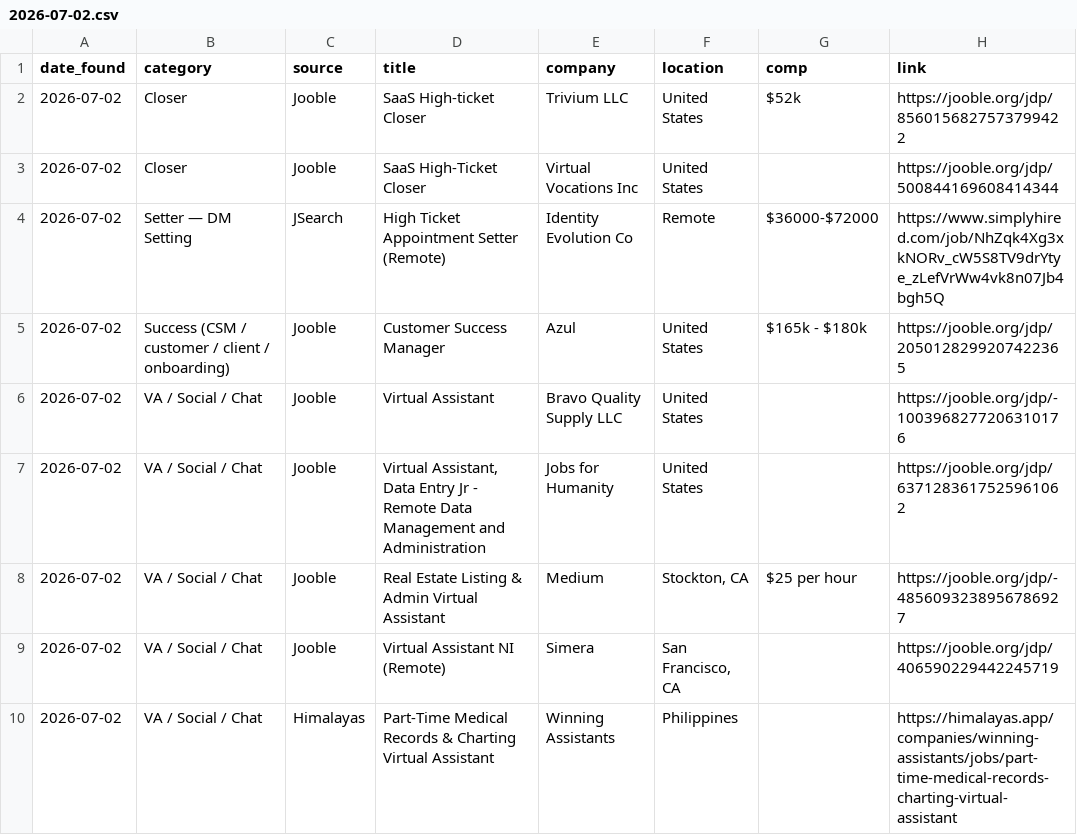
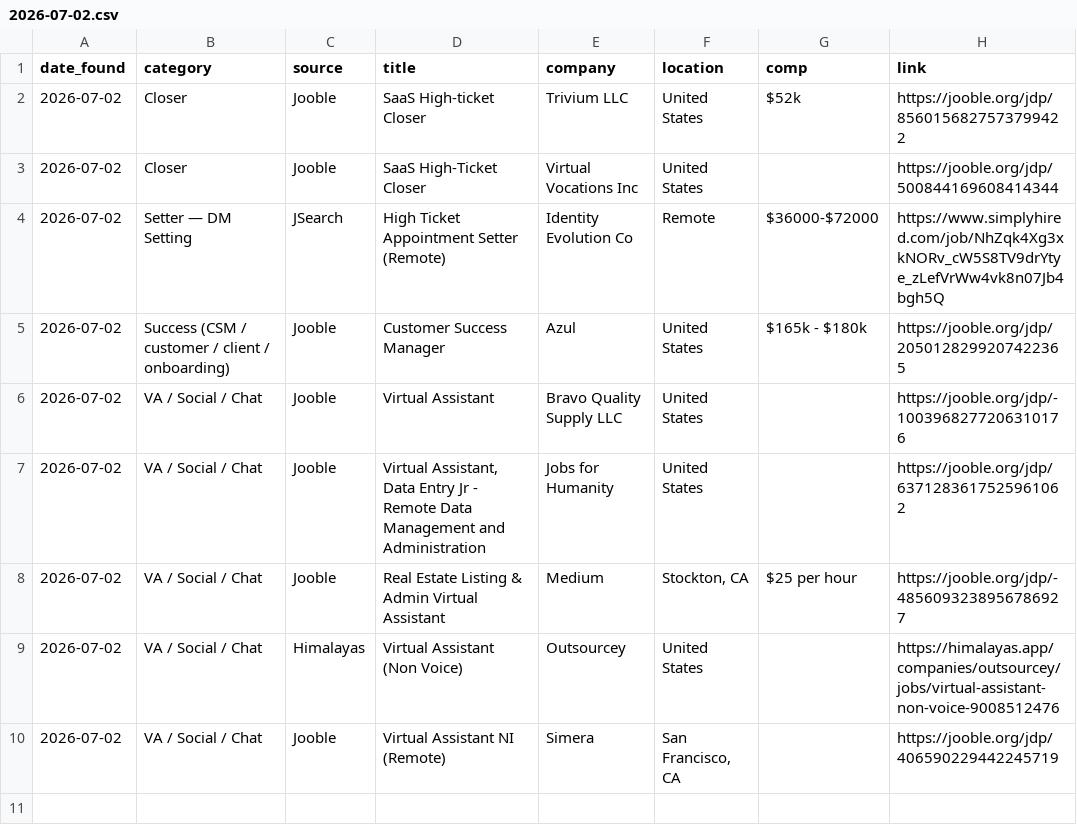
Before and after one commit to annaaimodel/better-prompt-ai-main, a CSV file: jobs/daily/2026-07-02.csv, drawn as a sheet; removed rows and columns are numbered as before the commit, all else as after; the diff names each change by its address in the sheet, - before the commit and + after, or states it on an @@ line.

```diff
--- a/jobs/daily/2026-07-02.csv
+++ b/jobs/daily/2026-07-02.csv
+row 9: 2026-07-02 | VA / Social / Chat | Himalayas | Virtual Assistant (Non Voice) | Outsourcey | United States |  | https://himalayas.app/companies/outsourcey/jobs/virtual-assistant-non-voice-9008512476
-row 10: 2026-07-02 | VA / Social / Chat | Himalayas | Part-Time Medical Records & Charting Virtual Assistant | Winning Assistants | Philippines |  | https://himalayas.app/companies/winning-assistants/jobs/part-time-medical-records-charting-virtual-assistant
```
Also changed, not shown: jobs/history.csv, 4 other files.
